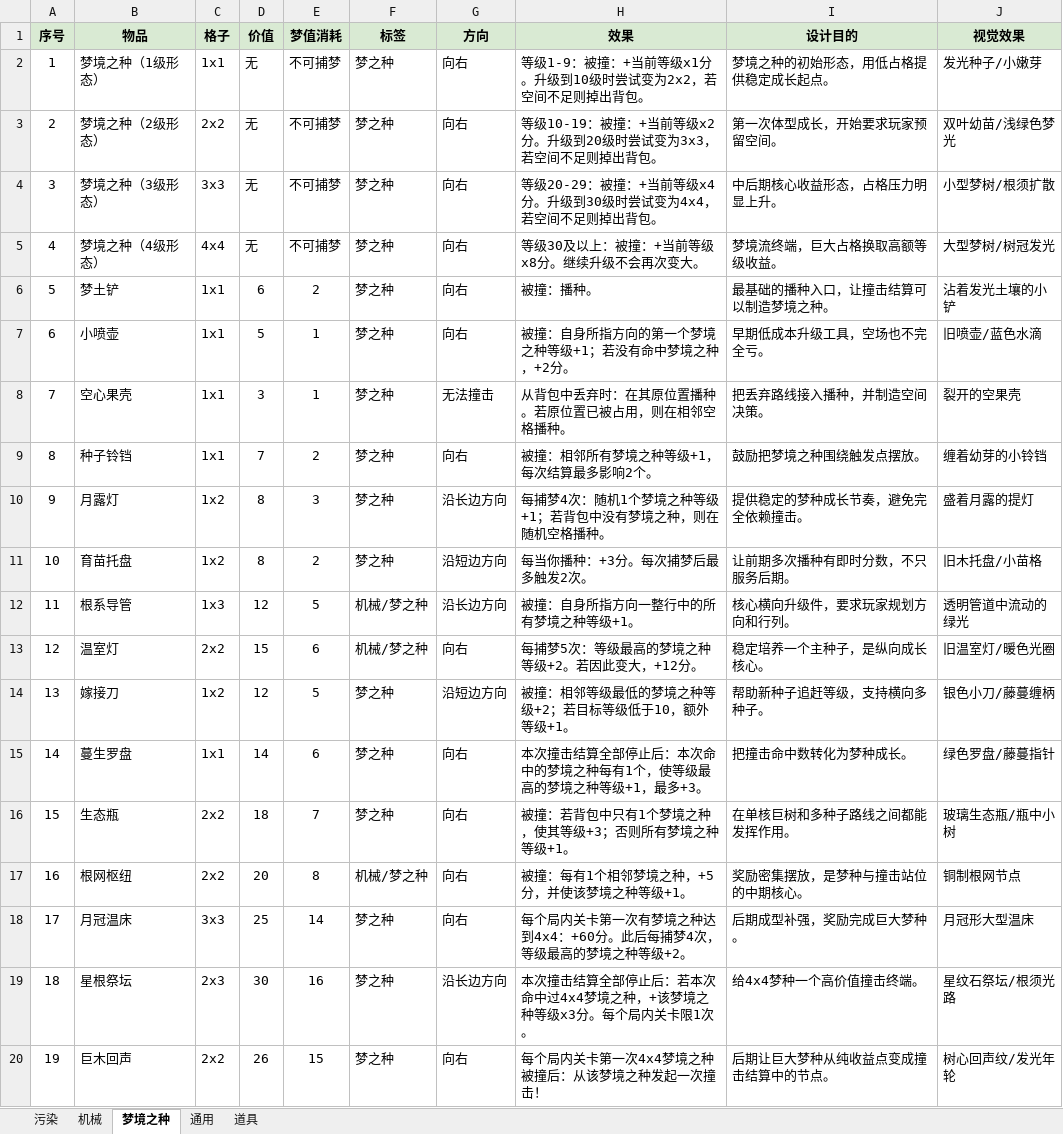
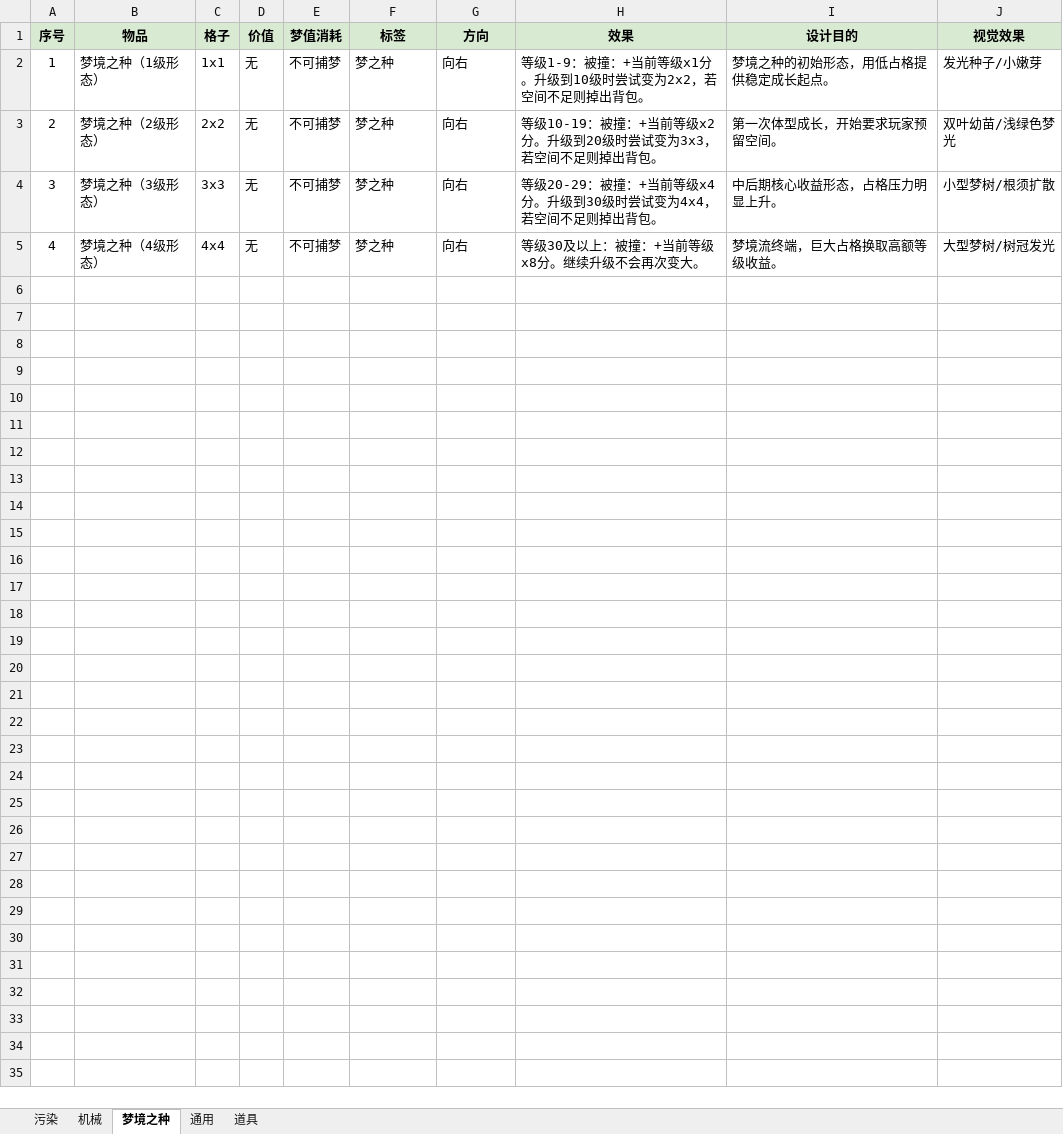
Before and after one commit to xsrkt26/lost-fragments, an Excel workbook: spec/Docs/01_Design/CardDesignVersion/物品列表.xlsx, sheet 梦境之种, drawn as a sheet; values as stored, in another font and other column widths than the file's, no borders; the diff names each change by its address in the sheet, - before the commit and + after, or states it on an @@ line.

```diff
--- a/spec/Docs/01_Design/CardDesignVersion/物品列表.xlsx (sheet 梦境之种)
+++ b/spec/Docs/01_Design/CardDesignVersion/物品列表.xlsx (sheet 梦境之种)
-row 6: 5 | 梦土铲 | 1x1 | 6 | 2 | 梦之种 | 向右 | 被撞：播种。 | 最基础的播种入口，让撞击结算可以制造梦境之种。 | 沾着发光土壤的小铲
-row 7: 6 | 小喷壶 | 1x1 | 5 | 1 | 梦之种 | 向右 | 被撞：自身所指方向的第一个梦境之种等级+1；若没有命中梦境之种，+2分。 | 早期低成本升级工具，空场也不完全亏。 | 旧喷壶/蓝色水滴
-row 8: 7 | 空心果壳 | 1x1 | 3 | 1 | 梦之种 | 无法撞击 | 从背包中丢弃时：在其原位置播种。若原位置已被占用，则在相邻空格播种。 | 把丢弃路线接入播种，并制造空间决策。 | 裂开的空果壳
-row 9: 8 | 种子铃铛 | 1x1 | 7 | 2 | 梦之种 | 向右 | 被撞：相邻所有梦境之种等级+1，每次结算最多影响2个。 | 鼓励把梦境之种围绕触发点摆放。 | 缠着幼芽的小铃铛
-row 10: 9 | 月露灯 | 1x2 | 8 | 3 | 梦之种 | 沿长边方向 | 每捕梦4次：随机1个梦境之种等级+1；若背包中没有梦境之种，则在随机空格播种。 | 提供稳定的梦种成长节奏，避免完全依赖撞击。 | 盛着月露的提灯
-row 11: 10 | 育苗托盘 | 1x2 | 8 | 2 | 梦之种 | 沿短边方向 | 每当你播种：+3分。每次捕梦后最多触发2次。 | 让前期多次播种有即时分数，不只服务后期。 | 旧木托盘/小苗格
-row 12: 11 | 根系导管 | 1x3 | 12 | 5 | 机械/梦之种 | 沿长边方向 | 被撞：自身所指方向一整行中的所有梦境之种等级+1。 | 核心横向升级件，要求玩家规划方向和行列。 | 透明管道中流动的绿光
-row 13: 12 | 温室灯 | 2x2 | 15 | 6 | 机械/梦之种 | 向右 | 每捕梦5次：等级最高的梦境之种等级+2。若因此变大，+12分。 | 稳定培养一个主种子，是纵向成长核心。 | 旧温室灯/暖色光圈
-row 14: 13 | 嫁接刀 | 1x2 | 12 | 5 | 梦之种 | 沿短边方向 | 被撞：相邻等级最低的梦境之种等级+2；若目标等级低于10，额外等级+1。 | 帮助新种子追赶等级，支持横向多种子。 | 银色小刀/藤蔓缠柄
-row 15: 14 | 蔓生罗盘 | 1x1 | 14 | 6 | 梦之种 | 向右 | 本次撞击结算全部停止后：本次命中的梦境之种每有1个，使等级最高的梦境之种等级+1，最多+3。 | 把撞击命中数转化为梦种成长。 | 绿色罗盘/藤蔓指针
-row 16: 15 | 生态瓶 | 2x2 | 18 | 7 | 梦之种 | 向右 | 被撞：若背包中只有1个梦境之种，使其等级+3；否则所有梦境之种等级+1。 | 在单核巨树和多种子路线之间都能发挥作用。 | 玻璃生态瓶/瓶中小树
-row 17: 16 | 根网枢纽 | 2x2 | 20 | 8 | 机械/梦之种 | 向右 | 被撞：每有1个相邻梦境之种，+5分，并使该梦境之种等级+1。 | 奖励密集摆放，是梦种与撞击站位的中期核心。 | 铜制根网节点
-row 18: 17 | 月冠温床 | 3x3 | 25 | 14 | 梦之种 | 向右 | 每个局内关卡第一次有梦境之种达到4x4：+60分。此后每捕梦4次，等级最高的梦境之种等级+2。 | 后期成型补强，奖励完成巨大梦种。 | 月冠形大型温床
-row 19: 18 | 星根祭坛 | 2x3 | 30 | 16 | 梦之种 | 沿长边方向 | 本次撞击结算全部停止后：若本次命中过4x4梦境之种，+该梦境之种等级x3分。每个局内关卡限1次。 | 给4x4梦种一个高价值撞击终端。 | 星纹石祭坛/根须光路
-row 20: 19 | 巨木回声 | 2x2 | 26 | 15 | 梦之种 | 向右 | 每个局内关卡第一次4x4梦境之种被撞后：从该梦境之种发起一次撞击！ | 后期让巨大梦种从纯收益点变成撞击结算中的节点。 | 树心回声纹/发光年轮
```
Also changed, not shown: sheet 道具, spec/Docs/01_Design/OrnamentDesignVersion/饰品列表.xlsx, 42 other files.
